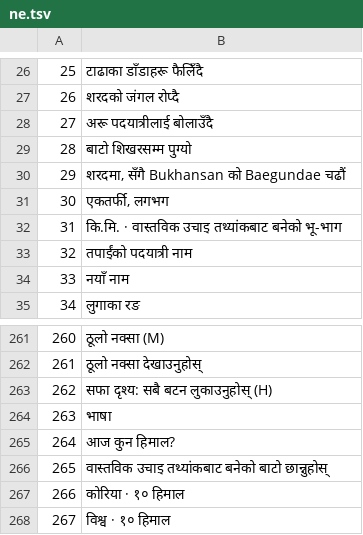
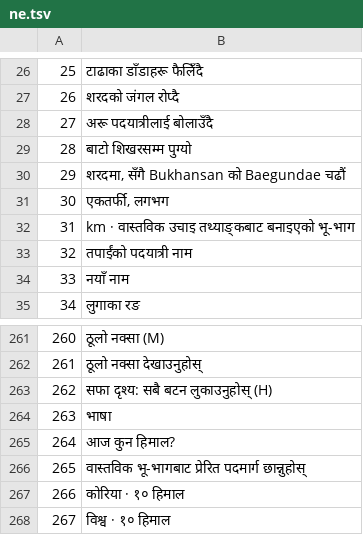
Before and after one commit to hgm8148-cloud/neungseon.Mt, a TSV file: pipeline/i18n/ne.tsv, drawn as a sheet; only a part is shown, gaps mark what is left out.

```diff
--- a/pipeline/i18n/ne.tsv
+++ b/pipeline/i18n/ne.tsv
@@ -31,3 +31,3 @@
 30	एकतर्फी, लगभग
-31	कि.मि. · वास्तविक उचाइ तथ्यांकबाट बनेको भू-भाग
+31	km · वास्तविक उचाइ तथ्याङ्कबाट बनाइएको भू-भाग
 32	तपाईंको पदयात्री नाम
@@ -265,3 +265,3 @@
 264	आज कुन हिमाल?
-265	वास्तविक उचाइ तथ्यांकबाट बनेको बाटो छान्नुहोस्
+265	वास्तविक भू-भागबाट प्रेरित पदमार्ग छान्नुहोस्
 266	कोरिया · १० हिमाल
```
Also changed, not shown: pipeline/i18n/de.tsv, pipeline/i18n/es.tsv, 27 other files.
